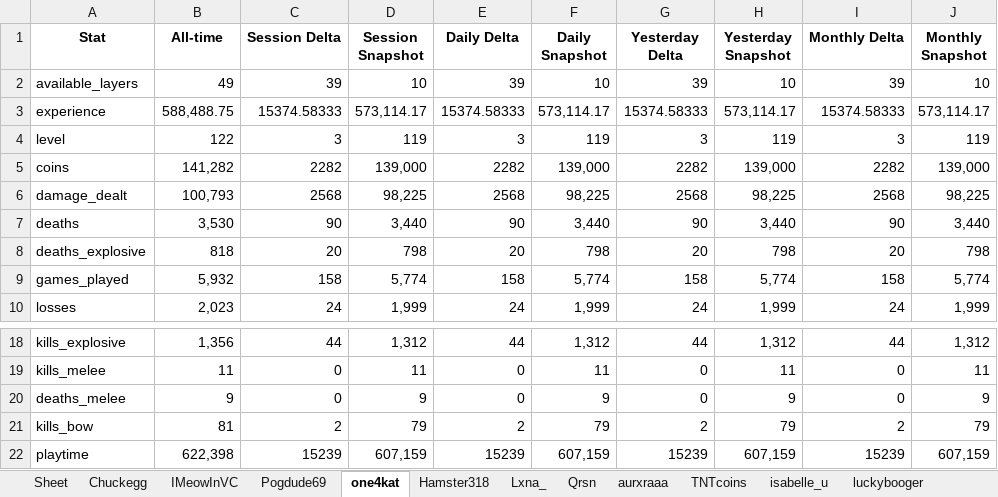
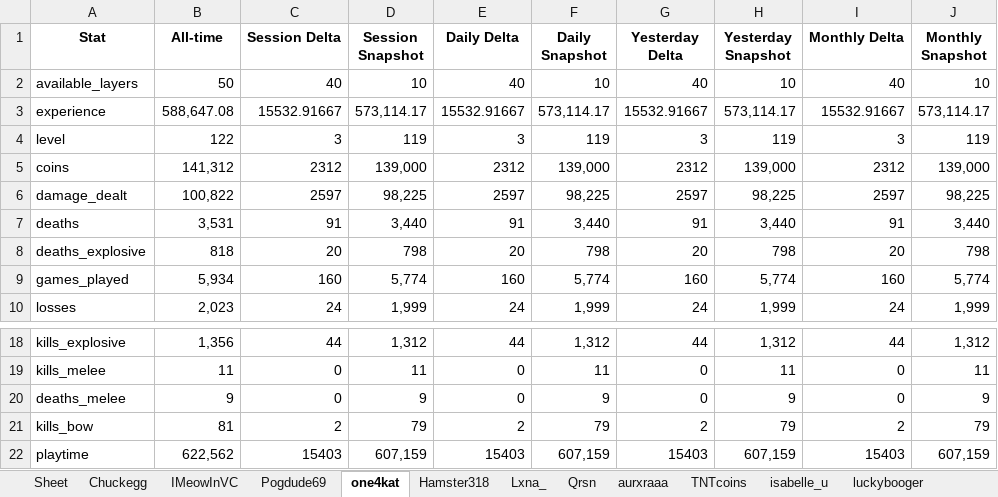
Before and after one commit to Felix2180/Sheep-wars-bot-api, an Excel workbook: stats.xlsx, sheet one4kat, drawn as a sheet; only a part is shown, gaps mark what is left out; values as stored, in another font and other column widths than the file's, no borders; the diff covers the shown part only; the diff names each change by its address in the sheet, - before the commit and + after, or states it on an @@ line.

```diff
--- a/stats.xlsx (sheet one4kat)
+++ b/stats.xlsx (sheet one4kat)
-B2 (All-time): 49
+B2 (All-time): 50
-C2 (Session Delta): 39
+C2 (Session Delta): 40
-E2 (Daily Delta): 39
+E2 (Daily Delta): 40
-G2 (Yesterday Delta): 39
+G2 (Yesterday Delta): 40
-I2 (Monthly Delta): 39
+I2 (Monthly Delta): 40
-B3 (All-time): 588,488.75
+B3 (All-time): 588,647.08
-C3 (Session Delta): 15374.58333
+C3 (Session Delta): 15532.91667
-E3 (Daily Delta): 15374.58333
+E3 (Daily Delta): 15532.91667
-G3 (Yesterday Delta): 15374.58333
+G3 (Yesterday Delta): 15532.91667
-I3 (Monthly Delta): 15374.58333
+I3 (Monthly Delta): 15532.91667
-B5 (All-time): 141,282
+B5 (All-time): 141,312
-C5 (Session Delta): 2282
+C5 (Session Delta): 2312
-E5 (Daily Delta): 2282
+E5 (Daily Delta): 2312
-G5 (Yesterday Delta): 2282
+G5 (Yesterday Delta): 2312
-I5 (Monthly Delta): 2282
+I5 (Monthly Delta): 2312
-B6 (All-time): 100,793
+B6 (All-time): 100,822
-C6 (Session Delta): 2568
+C6 (Session Delta): 2597
-E6 (Daily Delta): 2568
+E6 (Daily Delta): 2597
-G6 (Yesterday Delta): 2568
+G6 (Yesterday Delta): 2597
-I6 (Monthly Delta): 2568
+I6 (Monthly Delta): 2597
-B7 (All-time): 3,530
+B7 (All-time): 3,531
-C7 (Session Delta): 90
+C7 (Session Delta): 91
-E7 (Daily Delta): 90
+E7 (Daily Delta): 91
-G7 (Yesterday Delta): 90
+G7 (Yesterday Delta): 91
-I7 (Monthly Delta): 90
+I7 (Monthly Delta): 91
-B9 (All-time): 5,932
+B9 (All-time): 5,934
-C9 (Session Delta): 158
+C9 (Session Delta): 160
-E9 (Daily Delta): 158
+E9 (Daily Delta): 160
-G9 (Yesterday Delta): 158
+G9 (Yesterday Delta): 160
-I9 (Monthly Delta): 158
+I9 (Monthly Delta): 160
-B22 (All-time): 622,398
+B22 (All-time): 622,562
-C22 (Session Delta): 15239
+C22 (Session Delta): 15403
-E22 (Daily Delta): 15239
+E22 (Daily Delta): 15403
-G22 (Yesterday Delta): 15239
+G22 (Yesterday Delta): 15403
-I22 (Monthly Delta): 15239
+I22 (Monthly Delta): 15403
```
Also changed, not shown: 25 edited cells elsewhere in this sheet, other sheet tabs, 5 other files.
